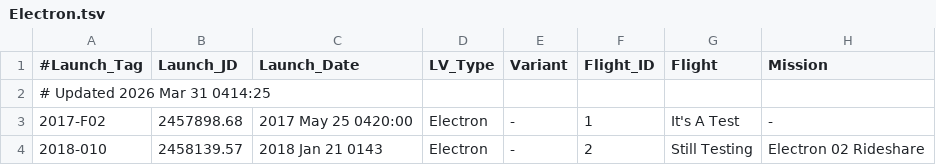
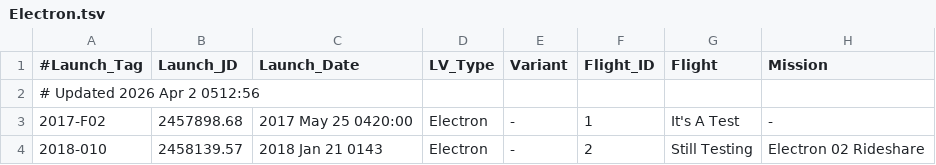
Before and after one commit to edchanonline/gh-page-space-launches, a TSV file: docs/data/raw/Electron.tsv, drawn as a sheet; only a part is shown; the diff names each change by its address in the sheet, - before the commit and + after, or states it on an @@ line.

```diff
--- a/docs/data/raw/Electron.tsv
+++ b/docs/data/raw/Electron.tsv
-A2 (#Launch_Tag): # Updated 2026 Mar 31 0414:25
+A2 (#Launch_Tag): # Updated 2026 Apr 2 0512:56
```
